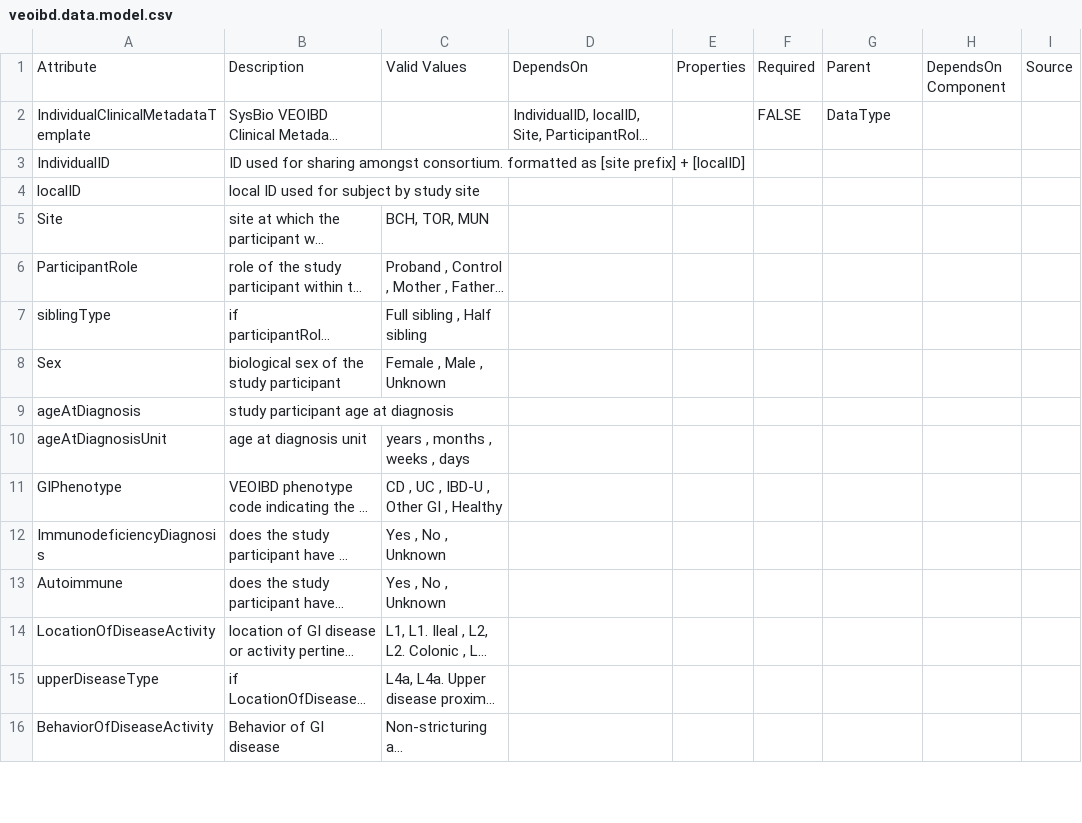
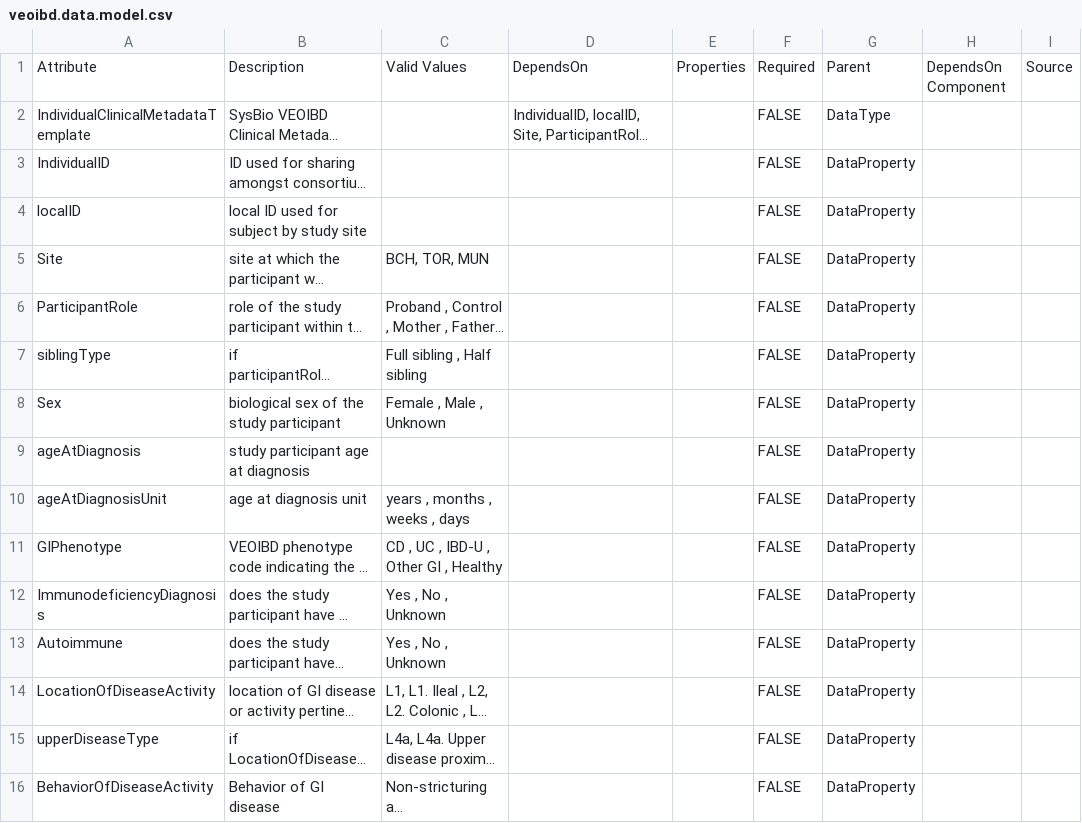
Before and after one commit to eliteportal/data-dictionary, a CSV file: veoibd.data.model.csv, drawn as a sheet; only a part is shown; long unchanged cells end in …; the diff covers the shown part only; the diff names each change by its address in the sheet, - before the commit and + after, or states it on an @@ line.

Commit message:
Update Parent column (#4)

```diff
--- a/veoibd.data.model.csv
+++ b/veoibd.data.model.csv
-F3:F16: (empty)
+F3:F16: FALSE
-G3:G16: (empty)
+G3:G16: DataProperty
```
Also changed, not shown: 26 edited cells elsewhere in this file.
